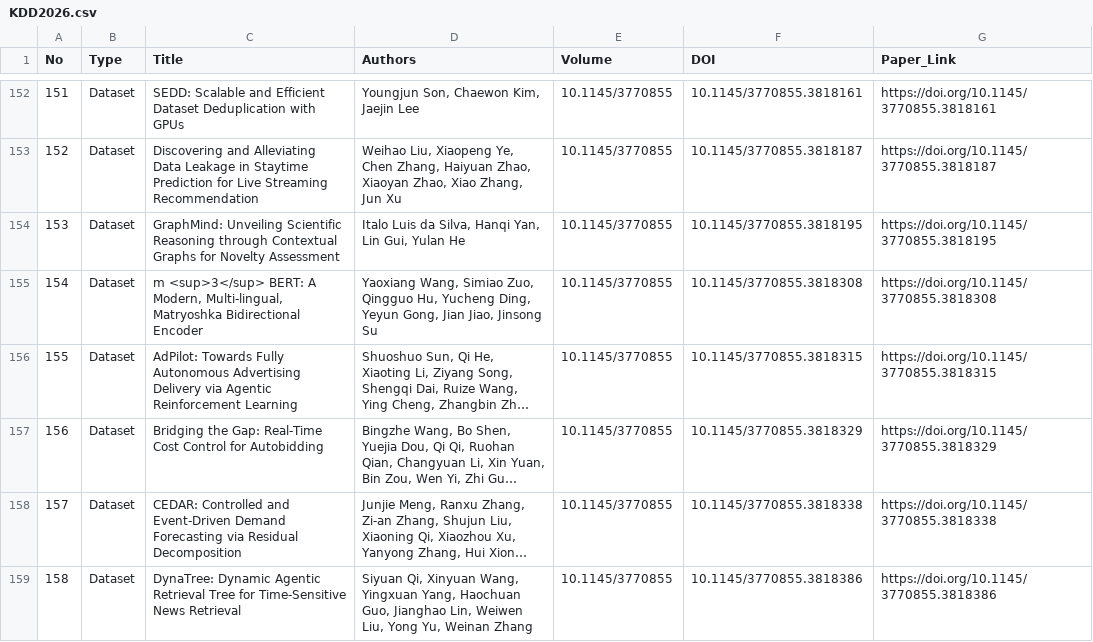
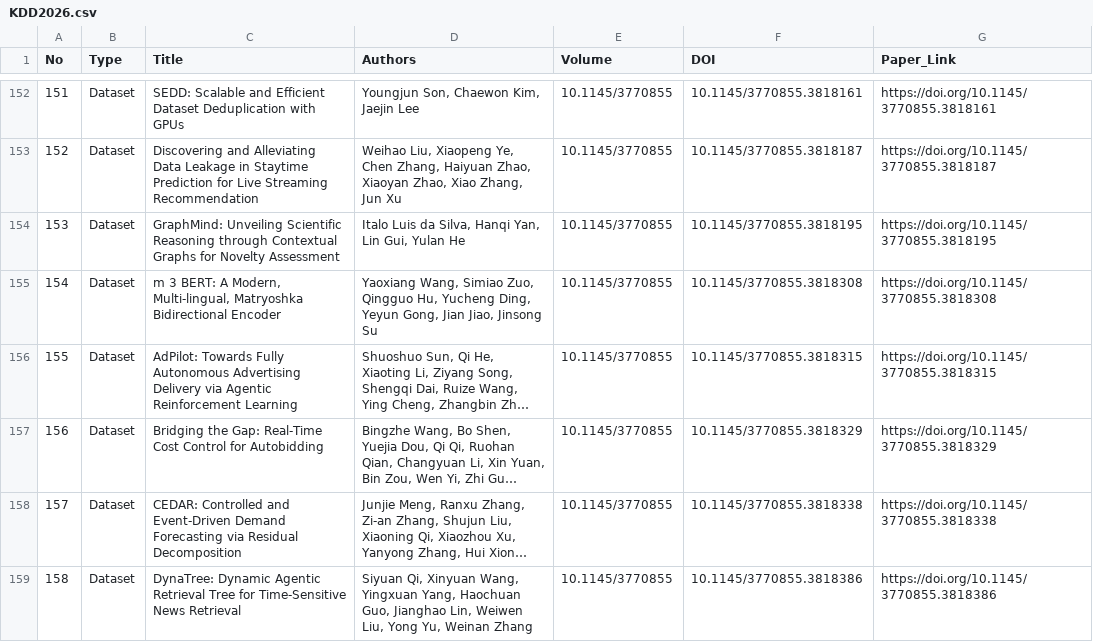
Before and after one commit to visualdocumentrag/VDU-RAG-Survey, a CSV file: data/venues/all/KDD2026.csv, drawn as a sheet; only a part is shown, gaps mark what is left out; long unchanged cells end in …; the diff covers the shown part only; the diff names each change by its address in the sheet, - before the commit and + after, or states it on an @@ line.

```diff
--- a/data/venues/all/KDD2026.csv
+++ b/data/venues/all/KDD2026.csv
-C155 (Title): m <sup>3</sup> BERT: A…
+C155 (Title): m 3 BERT: A…
```
Also changed, not shown: 59 edited cells elsewhere in this file, data/eioar.csv, data/venues/all/CVIU2025.csv, 44 other files.
